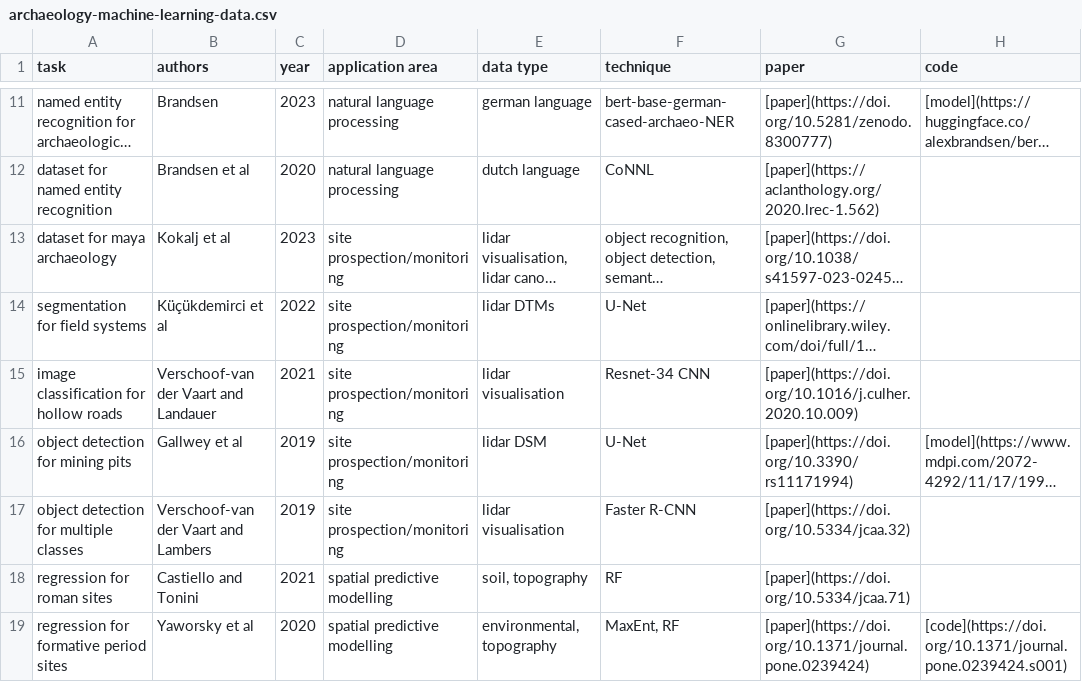
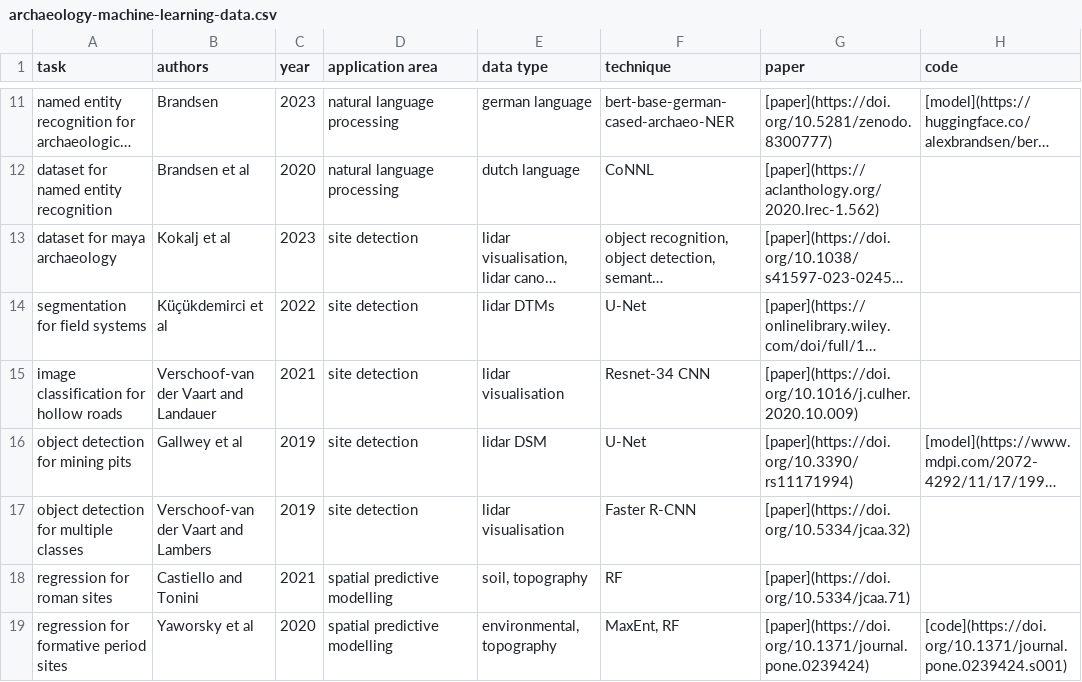
Before and after one commit to lakillo/archaeology-machine-learning, a CSV file: data/archaeology-machine-learning-data.csv, drawn as a sheet; only a part is shown, gaps mark what is left out; long unchanged cells end in …; the diff names each change by its address in the sheet, - before the commit and + after, or states it on an @@ line.

Commit message:
adds site monitoring application area

```diff
--- a/data/archaeology-machine-learning-data.csv
+++ b/data/archaeology-machine-learning-data.csv
-D13:D17 (application area): site prospection/monitoring
+D13:D17 (application area): site detection
```
Also changed, not shown: 1 other file.
